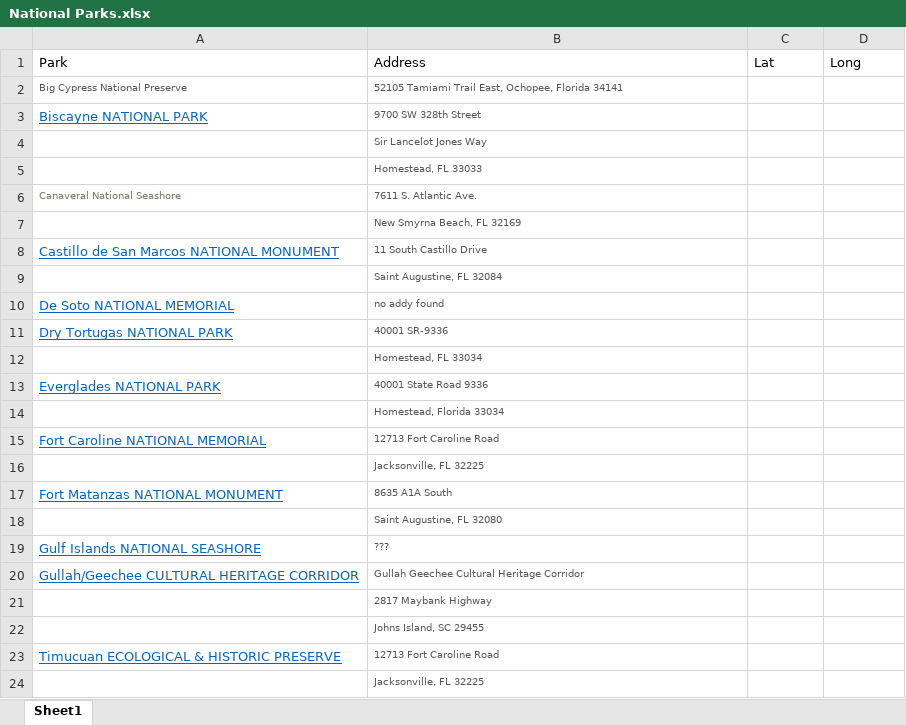
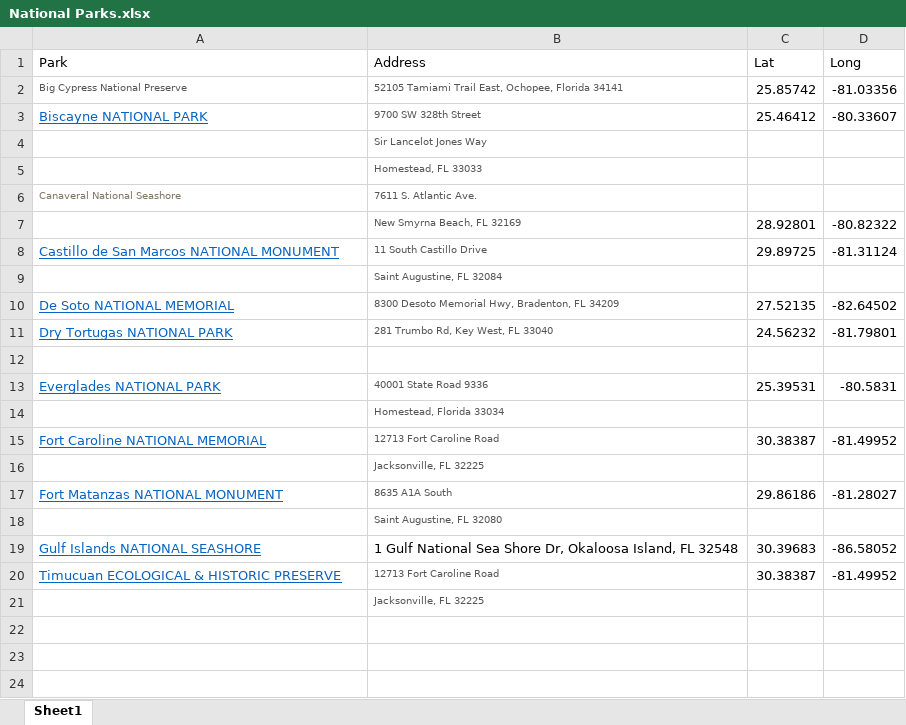
Before and after one commit to lamcnguyen89/Back-to-the-Basics, an Excel workbook: CSV/National Parks.xlsx, sheet Sheet1, drawn as a sheet; values as stored, in another font and other column widths than the file's, no borders; removed rows and columns are numbered as before the commit, all else as after; the diff names each change by its address in the sheet, - before the commit and + after, or states it on an @@ line.

Commit message:
created data for national park

```diff
--- a/CSV/National Parks.xlsx (sheet Sheet1)
+++ b/CSV/National Parks.xlsx (sheet Sheet1)
-C2 (Lat): (empty)
+C2 (Lat): 25.85742
-D2 (Long): (empty)
+D2 (Long): -81.03356
-C3 (Lat): (empty)
+C3 (Lat): 25.46412
-D3 (Long): (empty)
+D3 (Long): -80.33607
-row 7:  | New Smyrna Beach, FL 32169
+row 7:  | New Smyrna Beach, FL 32169 | 28.92801 | -80.82322
-C8 (Lat): (empty)
+C8 (Lat): 29.89725
-D8 (Long): (empty)
+D8 (Long): -81.31124
-row 10: De Soto NATIONAL MEMORIAL | no addy found
-row 11: Dry Tortugas NATIONAL PARK | 40001 SR-9336
+row 10: De Soto NATIONAL MEMORIAL | 8300 Desoto Memorial Hwy, Bradenton, FL 34209 | 27.52135 | -82.64502
+row 11: Dry Tortugas NATIONAL PARK | 281 Trumbo Rd, Key West, FL 33040 | 24.56232 | -81.79801
-B12 (Address): Homestead, FL 33034
+B12 (Address): (empty)
-C13 (Lat): (empty)
+C13 (Lat): 25.39531
-D13 (Long): (empty)
+D13 (Long): -80.5831
-C15 (Lat): (empty)
+C15 (Lat): 30.38387
-D15 (Long): (empty)
+D15 (Long): -81.49952
-C17 (Lat): (empty)
+C17 (Lat): 29.86186
-D17 (Long): (empty)
+D17 (Long): -81.28027
-row 19: Gulf Islands NATIONAL SEASHORE | ???
-row 20: Gullah/Geechee CULTURAL HERITAGE CORRIDOR | Gullah Geechee Cultural Heritage Corridor
-row 21:  | 2817 Maybank Highway
-row 22:  | Johns Island, SC 29455
+row 19: Gulf Islands NATIONAL SEASHORE | 1 Gulf National Sea Shore Dr, Okaloosa Island, FL 32548 | 30.39683 | -86.58052
-C20 (Lat): (empty)
+C20 (Lat): 30.38387
-D20 (Long): (empty)
+D20 (Long): -81.49952
```
